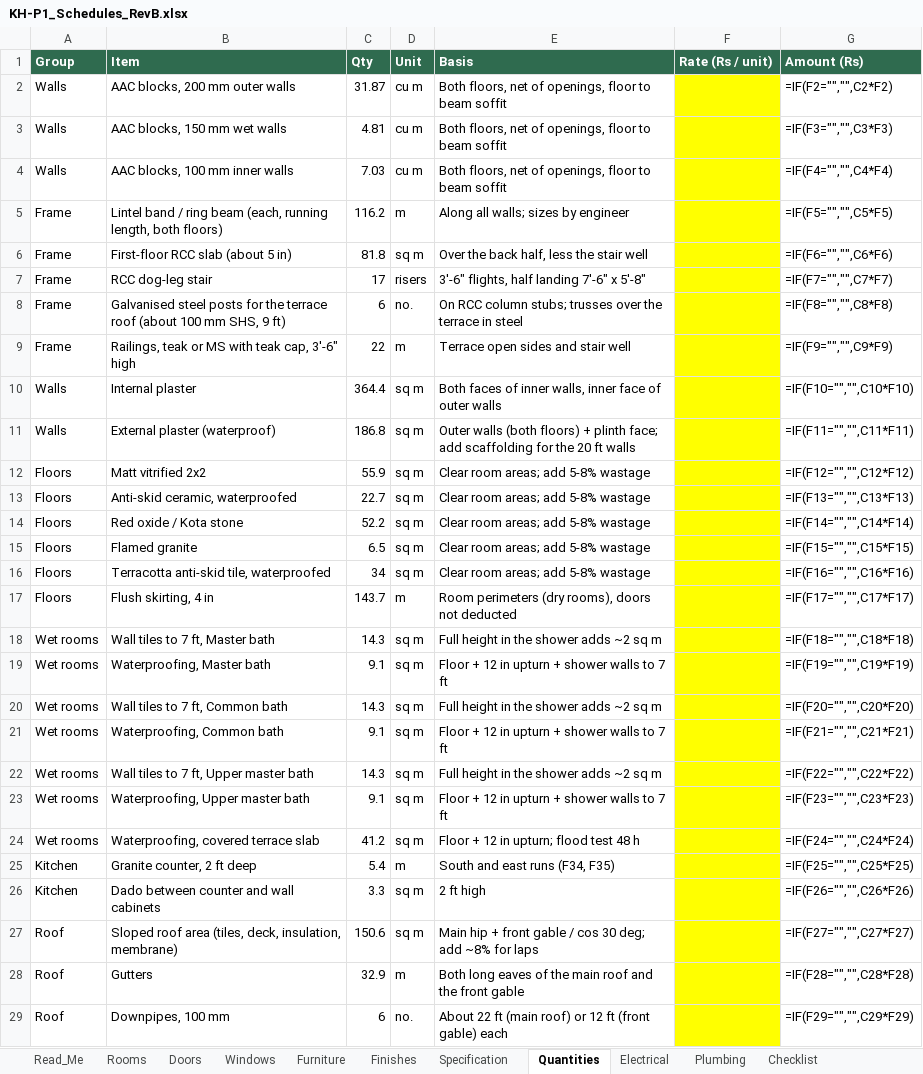
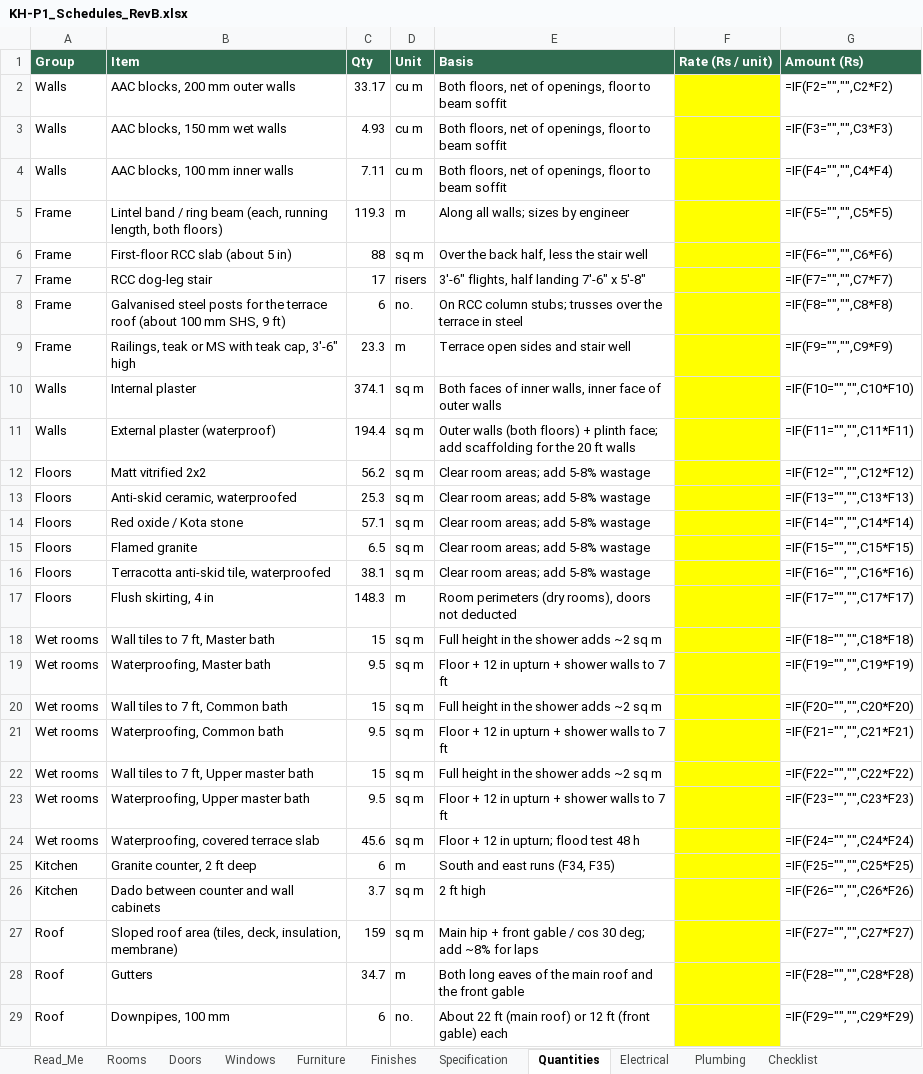
Before and after one commit to tilak-puli/House-plan, an Excel workbook: 03_Schedules/KH-P1_Schedules_RevB.xlsx, sheet Quantities, drawn as a sheet; only a part is shown; values as stored, in another font and other column widths than the file's, no borders; formulas without a stored value are shown as written; the diff covers the shown part only; the diff names each change by its address in the sheet, - before the commit and + after, or states it on an @@ line.

```diff
--- a/03_Schedules/KH-P1_Schedules_RevB.xlsx (sheet Quantities)
+++ b/03_Schedules/KH-P1_Schedules_RevB.xlsx (sheet Quantities)
-C2 (Qty): 31.87
+C2 (Qty): 33.17
-C3 (Qty): 4.81
+C3 (Qty): 4.93
-C4 (Qty): 7.03
+C4 (Qty): 7.11
-C5 (Qty): 116.2
+C5 (Qty): 119.3
-C6 (Qty): 81.8
+C6 (Qty): 88
-C9 (Qty): 22
+C9 (Qty): 23.3
-C10 (Qty): 364.4
+C10 (Qty): 374.1
-C11 (Qty): 186.8
+C11 (Qty): 194.4
-C12 (Qty): 55.9
+C12 (Qty): 56.2
-C13 (Qty): 22.7
+C13 (Qty): 25.3
-C14 (Qty): 52.2
+C14 (Qty): 57.1
-C16 (Qty): 34
+C16 (Qty): 38.1
-C17 (Qty): 143.7
+C17 (Qty): 148.3
-C18 (Qty): 14.3
+C18 (Qty): 15
-C19 (Qty): 9.1
+C19 (Qty): 9.5
-C20 (Qty): 14.3
+C20 (Qty): 15
-C21 (Qty): 9.1
+C21 (Qty): 9.5
-C22 (Qty): 14.3
+C22 (Qty): 15
-C23 (Qty): 9.1
+C23 (Qty): 9.5
-C24 (Qty): 41.2
+C24 (Qty): 45.6
-C25 (Qty): 5.4
+C25 (Qty): 6
-C26 (Qty): 3.3
+C26 (Qty): 3.7
-C27 (Qty): 150.6
+C27 (Qty): 159
-C28 (Qty): 32.9
+C28 (Qty): 34.7
```
Also changed, not shown: 2 edited cells elsewhere in this sheet, sheet Electrical, sheet Plumbing, sheet Rooms, sheet Furniture, sheet Decisions, sheet Open_Issues, 14 other files.
